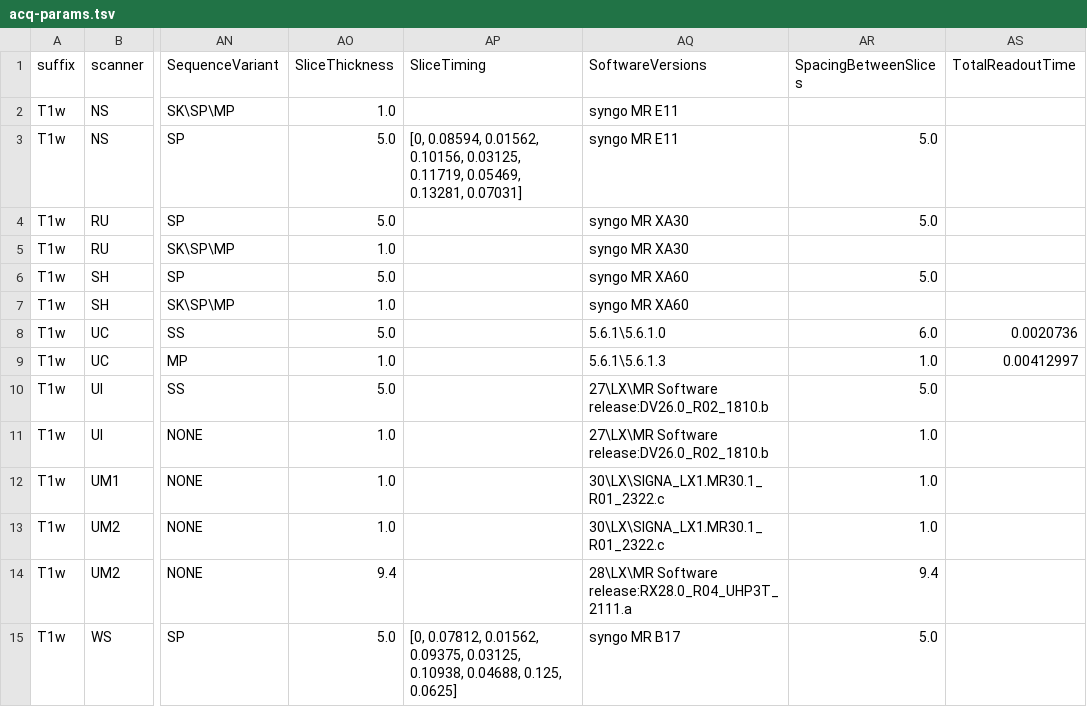
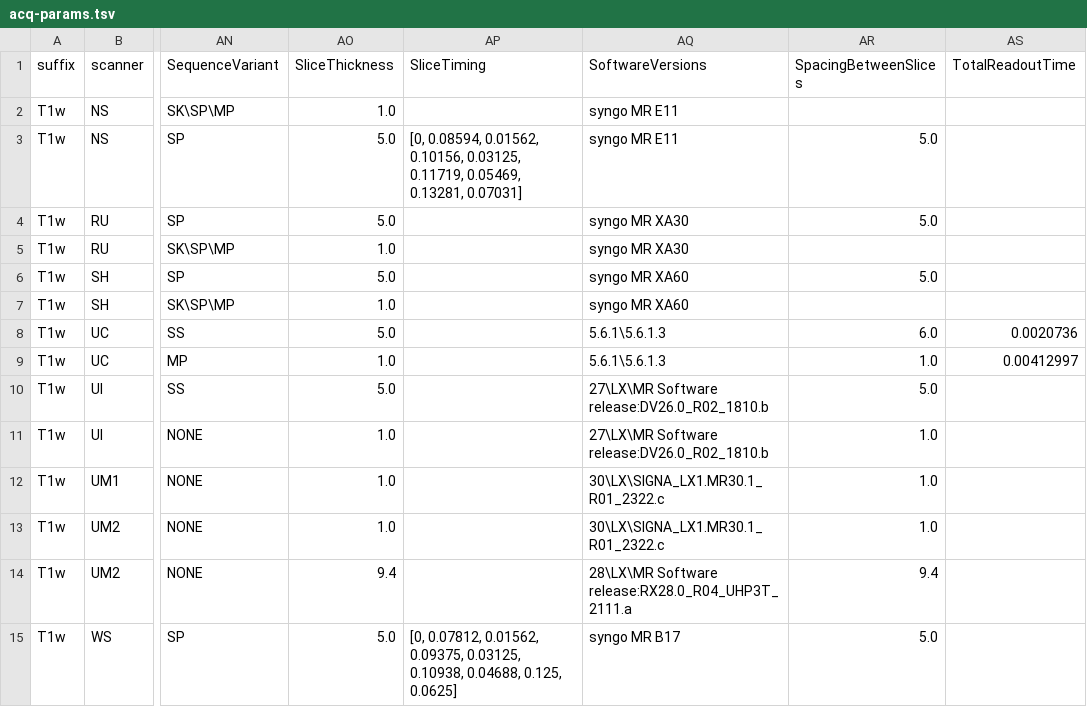
Before and after one commit to a2cps/mri_imaging_pipeline, a TSV file: heudiconv_app/assets/acq-params.tsv, drawn as a sheet; only a part is shown, gaps mark what is left out; the diff names each change by its address in the sheet, - before the commit and + after, or states it on an @@ line.

```diff
--- a/heudiconv_app/assets/acq-params.tsv
+++ b/heudiconv_app/assets/acq-params.tsv
-AQ8 (SoftwareVersions): 5.6.1\5.6.1.0
+AQ8 (SoftwareVersions): 5.6.1\5.6.1.3
```
Also changed, not shown: 1 other file.
